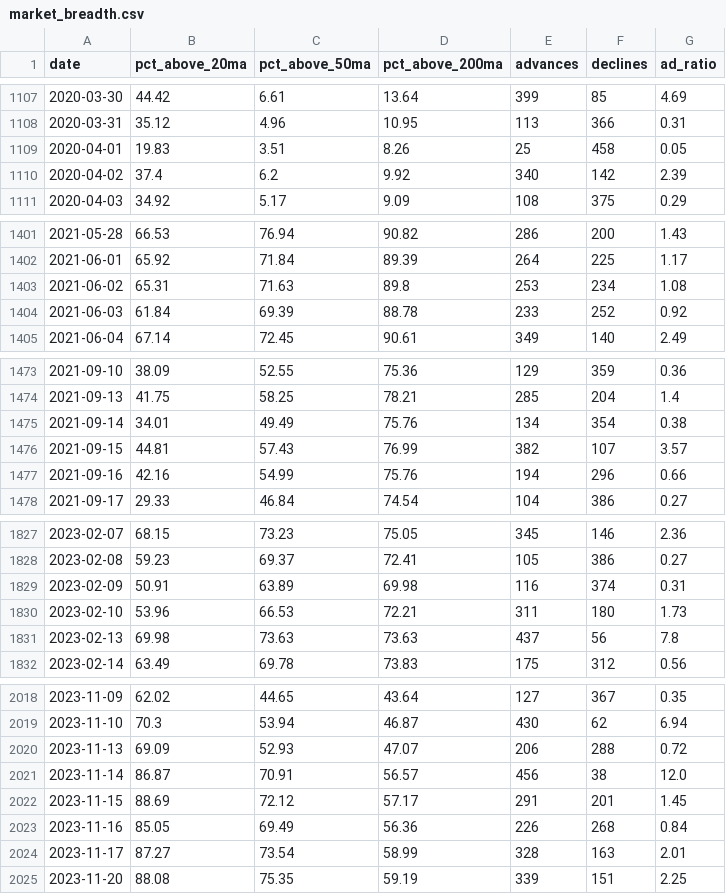
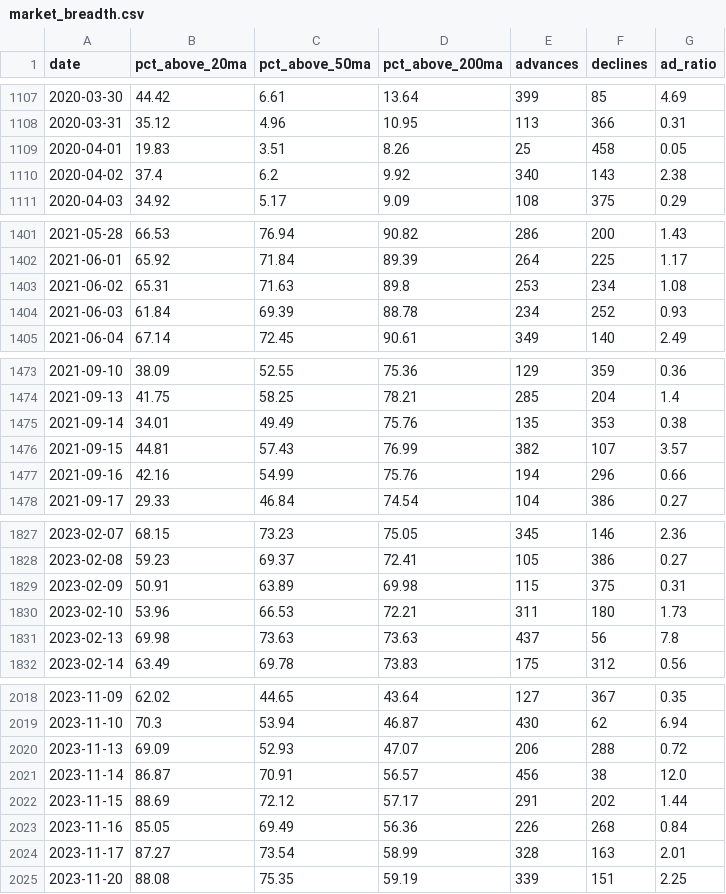
Before and after one commit to JiananZhao/html, a CSV file: market_breadth.csv, drawn as a sheet; only a part is shown, gaps mark what is left out; the diff covers the shown part only.

```diff
--- a/market_breadth.csv
+++ b/market_breadth.csv
@@ -1109,3 +1109,3 @@ date,pct_above_20ma,pct_above_50ma,pct_above_200ma,advances,declines,ad_ratio
 2020-04-01,19.83,3.51,8.26,25,458,0.05
-2020-04-02,37.4,6.2,9.92,340,142,2.39
+2020-04-02,37.4,6.2,9.92,340,143,2.38
 2020-04-03,34.92,5.17,9.09,108,375,0.29
@@ -1403,3 +1403,3 @@ date,pct_above_20ma,pct_above_50ma,pct_above_200ma,advances,declines,ad_ratio
 2021-06-02,65.31,71.63,89.8,253,234,1.08
-2021-06-03,61.84,69.39,88.78,233,252,0.92
+2021-06-03,61.84,69.39,88.78,234,252,0.93
 2021-06-04,67.14,72.45,90.61,349,140,2.49
@@ -1474,3 +1474,3 @@ date,pct_above_20ma,pct_above_50ma,pct_above_200ma,advances,declines,ad_ratio
 2021-09-13,41.75,58.25,78.21,285,204,1.4
-2021-09-14,34.01,49.49,75.76,134,354,0.38
+2021-09-14,34.01,49.49,75.76,135,353,0.38
 2021-09-15,44.81,57.43,76.99,382,107,3.57
@@ -1828,3 +1828,3 @@ date,pct_above_20ma,pct_above_50ma,pct_above_200ma,advances,declines,ad_ratio
 2023-02-08,59.23,69.37,72.41,105,386,0.27
-2023-02-09,50.91,63.89,69.98,116,374,0.31
+2023-02-09,50.91,63.89,69.98,115,375,0.31
 2023-02-10,53.96,66.53,72.21,311,180,1.73
@@ -2021,3 +2021,3 @@ date,pct_above_20ma,pct_above_50ma,pct_above_200ma,advances,declines,ad_ratio
 2023-11-14,86.87,70.91,56.57,456,38,12.0
-2023-11-15,88.69,72.12,57.17,291,201,1.45
+2023-11-15,88.69,72.12,57.17,291,202,1.44
 2023-11-16,85.05,69.49,56.36,226,268,0.84
```
Also changed, not shown: 56 edited cells elsewhere in this file.
